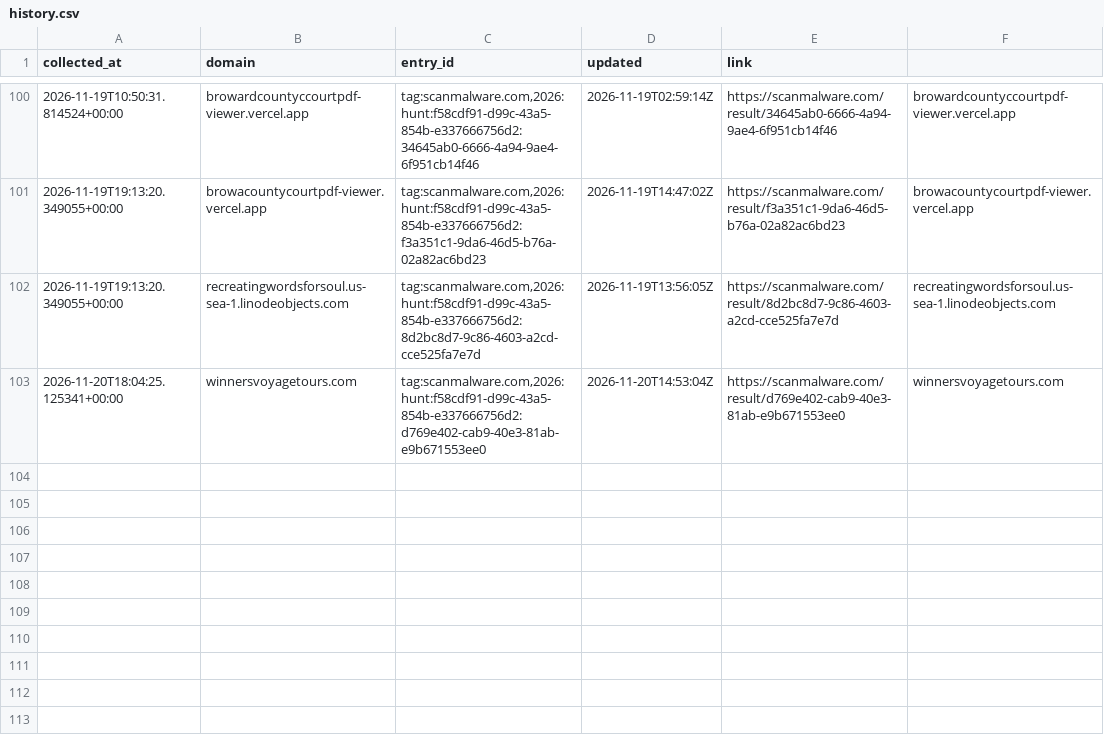
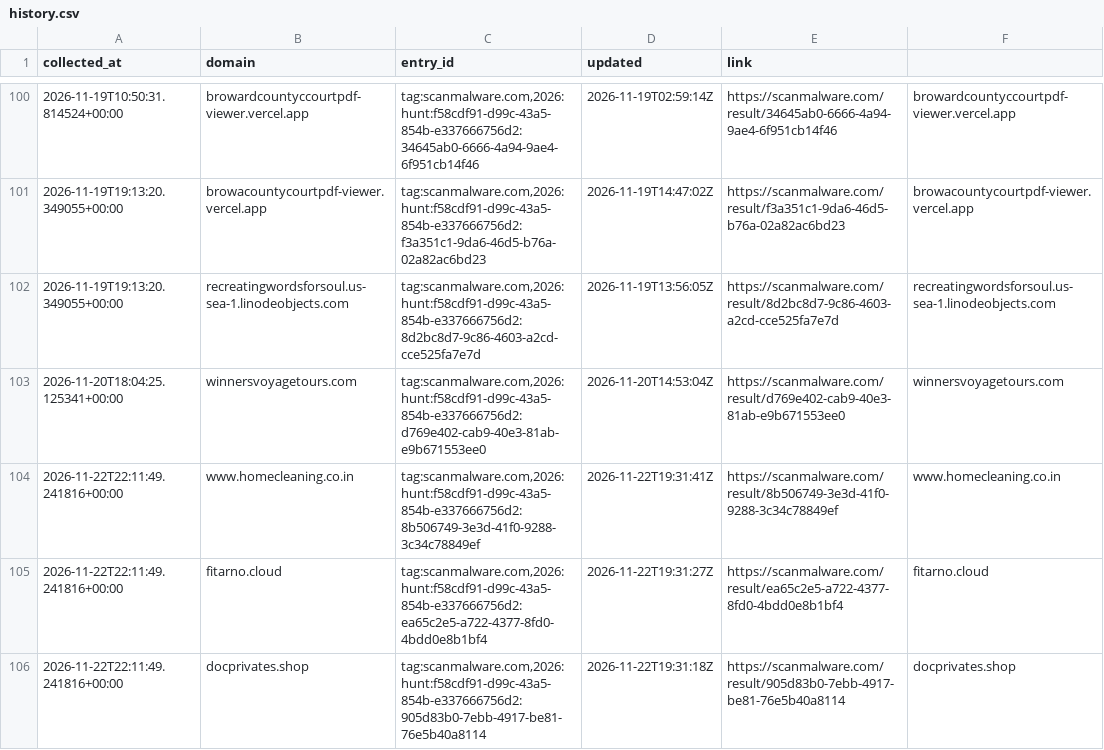
Before and after one commit to nullwhire/fake-pdf-viewer-tracker, a CSV file: data/history.csv, drawn as a sheet; only a part is shown, gaps mark what is left out; the diff names each change by its address in the sheet, - before the commit and + after, or states it on an @@ line.

```diff
--- a/data/history.csv
+++ b/data/history.csv
+row 104: 2026-11-22T22:11:49.241816+00:00 | www.homecleaning.co.in | tag:scanmalware.com,2026:hunt:f58cdf91-d99c-43a5-854b-e337666756d2:8b506749-3e3d-41f0-9288-3c34c78849ef | 2026-11-22T19:31:41Z | https://scanmalware.com/result/8b506749-3e3d-41f0-9288-3c34c78849ef | www.homecleaning.co.in
+row 105: 2026-11-22T22:11:49.241816+00:00 | fitarno.cloud | tag:scanmalware.com,2026:hunt:f58cdf91-d99c-43a5-854b-e337666756d2:ea65c2e5-a722-4377-8fd0-4bdd0e8b1bf4 | 2026-11-22T19:31:27Z | https://scanmalware.com/result/ea65c2e5-a722-4377-8fd0-4bdd0e8b1bf4 | fitarno.cloud
+row 106: 2026-11-22T22:11:49.241816+00:00 | docprivates.shop | tag:scanmalware.com,2026:hunt:f58cdf91-d99c-43a5-854b-e337666756d2:905d83b0-7ebb-4917-be81-76e5b40a8114 | 2026-11-22T19:31:18Z | https://scanmalware.com/result/905d83b0-7ebb-4917-be81-76e5b40a8114 | docprivates.shop
```
Also changed, not shown: 1 other file.
